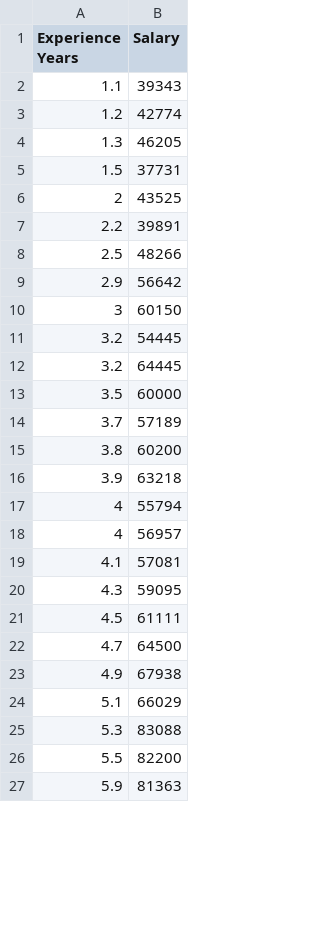
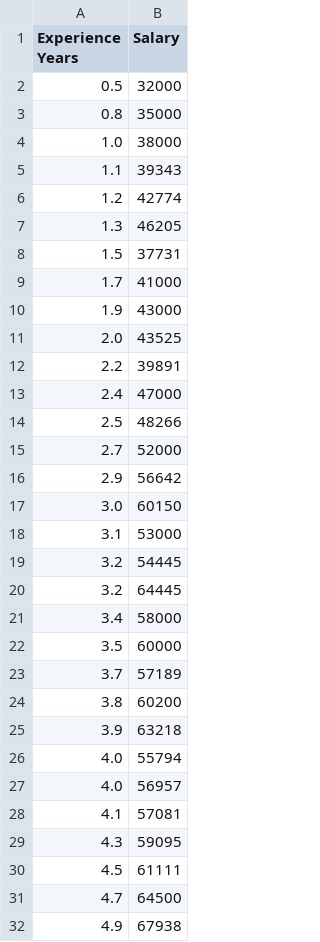
Before and after one commit to Mubeen-Channa/smart-salary-predictor-model, a CSV file: salary.csv, drawn as a sheet; only a part is shown; the shorter side is filled out with more unchanged rows; the diff covers the shown part only.

Commit message:
Update salary data with new experience and salary entries

```diff
--- a/salary.csv
+++ b/salary.csv
@@ -1,2 +1,5 @@
 Experience Years,Salary
+0.5,32000
+0.8,35000
+1.0,38000
 1.1,39343
@@ -5,9 +8,15 @@ Experience Years,Salary
 1.5,37731
-2,43525
+1.7,41000
+1.9,43000
+2.0,43525
 2.2,39891
+2.4,47000
 2.5,48266
+2.7,52000
 2.9,56642
-3,60150
+3.0,60150
+3.1,53000
 3.2,54445
 3.2,64445
+3.4,58000
 3.5,60000
@@ -16,4 +25,4 @@ Experience Years,Salary
 3.9,63218
-4,55794
-4,56957
+4.0,55794
+4.0,56957
 4.1,57081
```
Also changed, not shown: 13 added rows and 2 edited cells elsewhere in this file.
